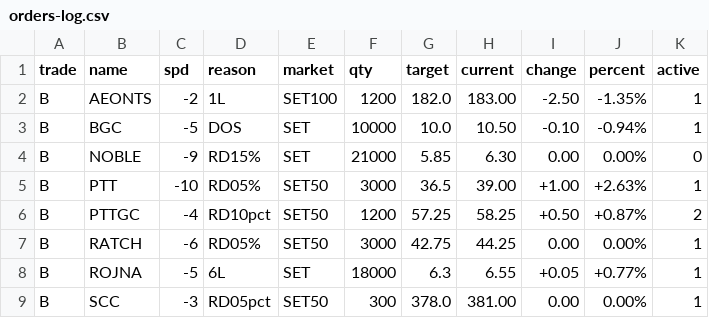
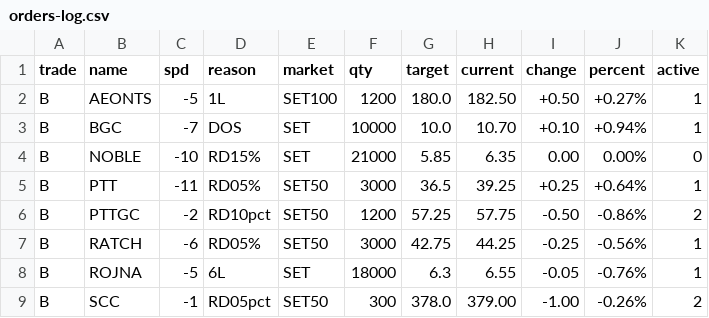
Before and after one commit to santimcs/A8, a CSV file: Data/orders-log.csv, drawn as a sheet; only a part is shown; the diff covers the shown part only.

```diff
--- a/Data/orders-log.csv
+++ b/Data/orders-log.csv
@@ -1,9 +1,9 @@
 trade,name,spd,reason,market,qty,target,current,change,percent,active
-B,AEONTS,-2,1L,SET100,1200,182.0,183.00,-2.50,-1.35%,1
-B,BGC,-5,DOS,SET,10000,10.0,10.50,-0.10,-0.94%,1
-B,NOBLE,-9,RD15%,SET,21000,5.85,6.30,0.00,0.00%,0
-B,PTT,-10,RD05%,SET50,3000,36.5,39.00,+1.00,+2.63%,1
-B,PTTGC,-4,RD10pct,SET50,1200,57.25,58.25,+0.50,+0.87%,2
-B,RATCH,-6,RD05%,SET50,3000,42.75,44.25,0.00,0.00%,1
-B,ROJNA,-5,6L,SET,18000,6.3,6.55,+0.05,+0.77%,1
-B,SCC,-3,RD05pct,SET50,300,378.0,381.00,0.00,0.00%,1
+B,AEONTS,-5,1L,SET100,1200,180.0,182.50,+0.50,+0.27%,1
+B,BGC,-7,DOS,SET,10000,10.0,10.70,+0.10,+0.94%,1
+B,NOBLE,-10,RD15%,SET,21000,5.85,6.35,0.00,0.00%,0
+B,PTT,-11,RD05%,SET50,3000,36.5,39.25,+0.25,+0.64%,1
+B,PTTGC,-2,RD10pct,SET50,1200,57.25,57.75,-0.50,-0.86%,2
+B,RATCH,-6,RD05%,SET50,3000,42.75,44.25,-0.25,-0.56%,1
+B,ROJNA,-5,6L,SET,18000,6.3,6.55,-0.05,-0.76%,1
+B,SCC,-1,RD05pct,SET50,300,378.0,379.00,-1.00,-0.26%,2
```
Also changed, not shown: 1 added row and 77 edited cells elsewhere in this file, Data/ORDERS-PLACED.csv, Data/consensus.csv, 39 other files.
